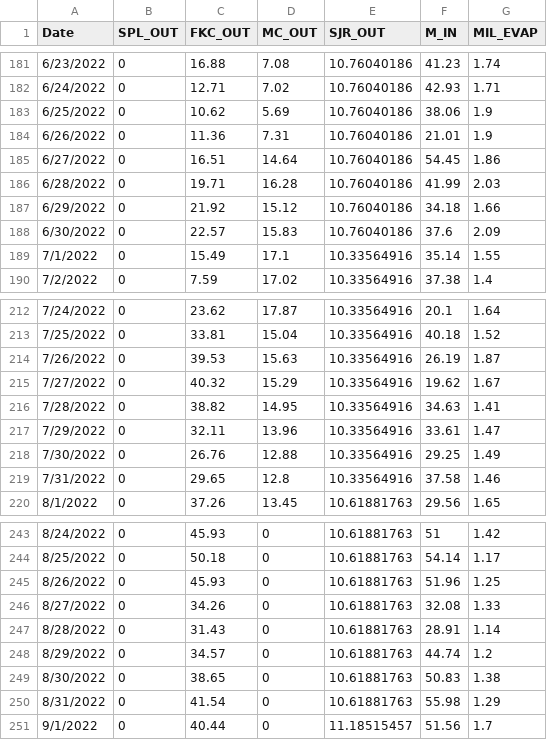
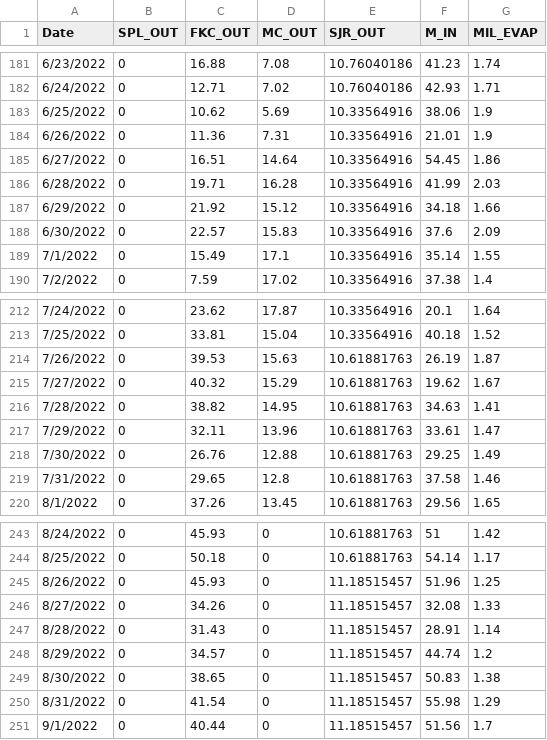
Before and after one commit to steelhead-dev/millerton_reservoir, a CSV file: model/historic_data/flow_data/2026_Ex_B_Flow_2022.csv, drawn as a sheet; only a part is shown, gaps mark what is left out; the diff covers the shown part only.

```diff
--- a/model/historic_data/flow_data/2026_Ex_B_Flow_2022.csv
+++ b/model/historic_data/flow_data/2026_Ex_B_Flow_2022.csv
@@ -182,8 +182,8 @@ Date,SPL_OUT,FKC_OUT,MC_OUT,SJR_OUT,M_IN,MIL_EVAP
 6/24/2022,0,12.71,7.02,10.76040186,42.93,1.71
-6/25/2022,0,10.62,5.69,10.76040186,38.06,1.9
-6/26/2022,0,11.36,7.31,10.76040186,21.01,1.9
-6/27/2022,0,16.51,14.64,10.76040186,54.45,1.86
-6/28/2022,0,19.71,16.28,10.76040186,41.99,2.03
-6/29/2022,0,21.92,15.12,10.76040186,34.18,1.66
-6/30/2022,0,22.57,15.83,10.76040186,37.6,2.09
+6/25/2022,0,10.62,5.69,10.33564916,38.06,1.9
+6/26/2022,0,11.36,7.31,10.33564916,21.01,1.9
+6/27/2022,0,16.51,14.64,10.33564916,54.45,1.86
+6/28/2022,0,19.71,16.28,10.33564916,41.99,2.03
+6/29/2022,0,21.92,15.12,10.33564916,34.18,1.66
+6/30/2022,0,22.57,15.83,10.33564916,37.6,2.09
 7/1/2022,0,15.49,17.1,10.33564916,35.14,1.55
@@ -213,8 +213,8 @@ Date,SPL_OUT,FKC_OUT,MC_OUT,SJR_OUT,M_IN,MIL_EVAP
 7/25/2022,0,33.81,15.04,10.33564916,40.18,1.52
-7/26/2022,0,39.53,15.63,10.33564916,26.19,1.87
-7/27/2022,0,40.32,15.29,10.33564916,19.62,1.67
-7/28/2022,0,38.82,14.95,10.33564916,34.63,1.41
-7/29/2022,0,32.11,13.96,10.33564916,33.61,1.47
-7/30/2022,0,26.76,12.88,10.33564916,29.25,1.49
-7/31/2022,0,29.65,12.8,10.33564916,37.58,1.46
+7/26/2022,0,39.53,15.63,10.61881763,26.19,1.87
+7/27/2022,0,40.32,15.29,10.61881763,19.62,1.67
+7/28/2022,0,38.82,14.95,10.61881763,34.63,1.41
+7/29/2022,0,32.11,13.96,10.61881763,33.61,1.47
+7/30/2022,0,26.76,12.88,10.61881763,29.25,1.49
+7/31/2022,0,29.65,12.8,10.61881763,37.58,1.46
 8/1/2022,0,37.26,13.45,10.61881763,29.56,1.65
@@ -244,8 +244,8 @@ Date,SPL_OUT,FKC_OUT,MC_OUT,SJR_OUT,M_IN,MIL_EVAP
 8/25/2022,0,50.18,0,10.61881763,54.14,1.17
-8/26/2022,0,45.93,0,10.61881763,51.96,1.25
-8/27/2022,0,34.26,0,10.61881763,32.08,1.33
-8/28/2022,0,31.43,0,10.61881763,28.91,1.14
-8/29/2022,0,34.57,0,10.61881763,44.74,1.2
-8/30/2022,0,38.65,0,10.61881763,50.83,1.38
-8/31/2022,0,41.54,0,10.61881763,55.98,1.29
+8/26/2022,0,45.93,0,11.18515457,51.96,1.25
+8/27/2022,0,34.26,0,11.18515457,32.08,1.33
+8/28/2022,0,31.43,0,11.18515457,28.91,1.14
+8/29/2022,0,34.57,0,11.18515457,44.74,1.2
+8/30/2022,0,38.65,0,11.18515457,50.83,1.38
+8/31/2022,0,41.54,0,11.18515457,55.98,1.29
 9/1/2022,0,40.44,0,11.18515457,51.56,1.7
```
Also changed, not shown: 27 edited cells elsewhere in this file, model/historic_data/flow_data/2026_RA_Rec_Flow_2022.csv, model/historic_data/flow_data/2026_Rip_Con_Flow_2022.csv.
